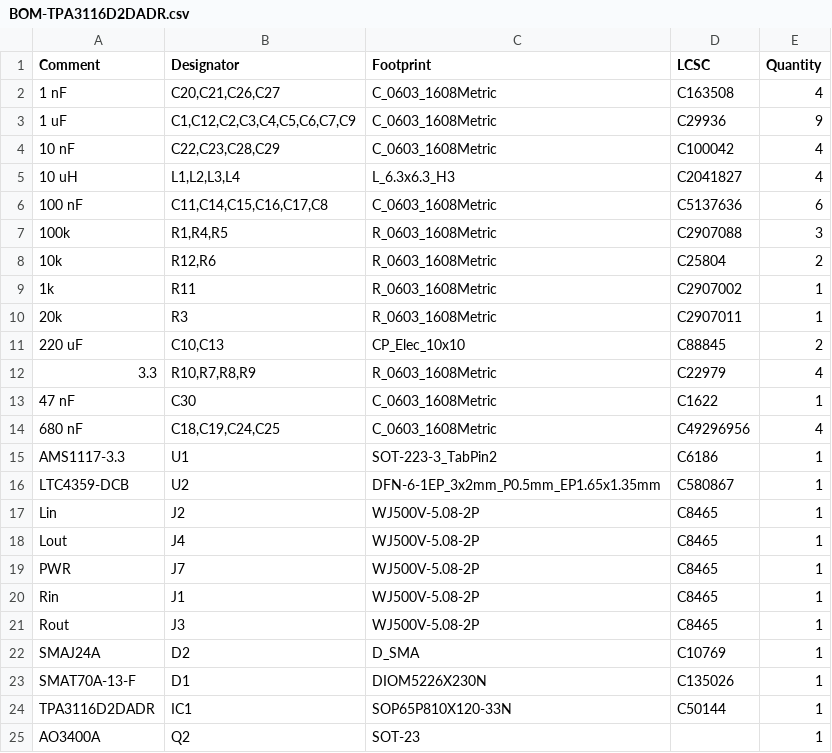
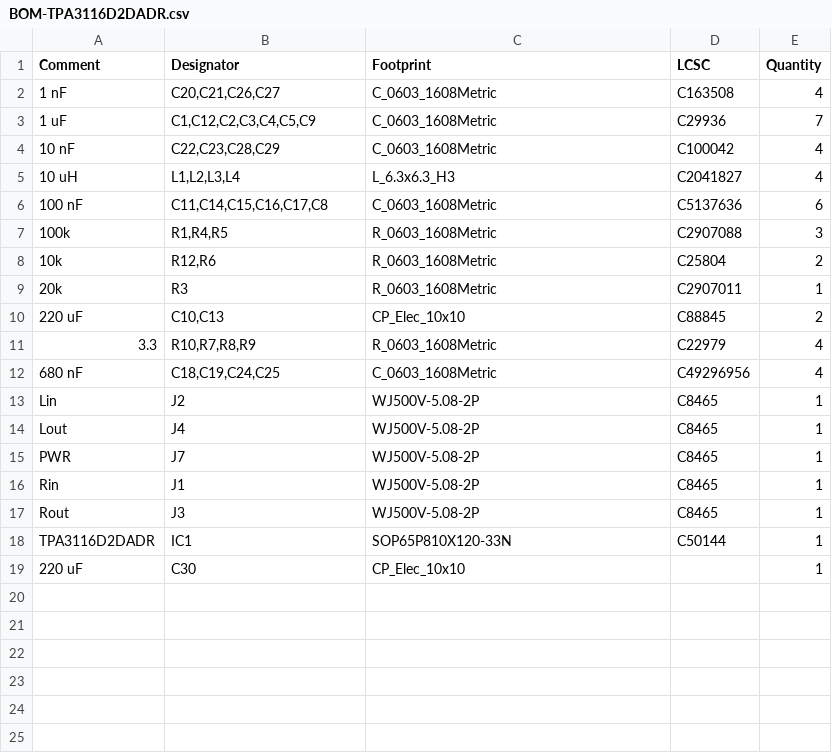
Before and after one commit to zOnlyKroks/pcb-consortium, a CSV file: AMP/TPA3116D2DADR/jlcpcb/production_files/BOM-TPA3116D2DADR.csv, drawn as a sheet.

```diff
--- a/AMP/TPA3116D2DADR/jlcpcb/production_files/BOM-TPA3116D2DADR.csv
+++ b/AMP/TPA3116D2DADR/jlcpcb/production_files/BOM-TPA3116D2DADR.csv
@@ -2,3 +2,3 @@ Comment,Designator,Footprint,LCSC,Quantity
 1 nF,"C20,C21,C26,C27",C_0603_1608Metric,C163508,4
-1 uF,"C1,C12,C2,C3,C4,C5,C6,C7,C9",C_0603_1608Metric,C29936,9
+1 uF,"C1,C12,C2,C3,C4,C5,C9",C_0603_1608Metric,C29936,7
 10 nF,"C22,C23,C28,C29",C_0603_1608Metric,C100042,4
@@ -8,3 +8,2 @@ Comment,Designator,Footprint,LCSC,Quantity
 10k,"R12,R6",R_0603_1608Metric,C25804,2
-1k,R11,R_0603_1608Metric,C2907002,1
 20k,R3,R_0603_1608Metric,C2907011,1
@@ -12,6 +11,3 @@ Comment,Designator,Footprint,LCSC,Quantity
 3.3,"R10,R7,R8,R9",R_0603_1608Metric,C22979,4
-47 nF,C30,C_0603_1608Metric,C1622,1
 680 nF,"C18,C19,C24,C25",C_0603_1608Metric,C49296956,4
-AMS1117-3.3,U1,SOT-223-3_TabPin2,C6186,1
-LTC4359-DCB,U2,DFN-6-1EP_3x2mm_P0.5mm_EP1.65x1.35mm,C580867,1
 Lin,J2,WJ500V-5.08-2P,C8465,1
@@ -21,5 +17,3 @@ Rin,J1,WJ500V-5.08-2P,C8465,1
 Rout,J3,WJ500V-5.08-2P,C8465,1
-SMAJ24A,D2,D_SMA,C10769,1
-SMAT70A-13-F,D1,DIOM5226X230N,C135026,1
 TPA3116D2DADR,IC1,SOP65P810X120-33N,C50144,1
-AO3400A,Q2,SOT-23,,1
+220 uF,C30,CP_Elec_10x10,,1
```
Also changed, not shown: AMP/TPA3116D2DADR/jlcpcb/production_files/CPL-TPA3116D2DADR.csv, 47 other files.
